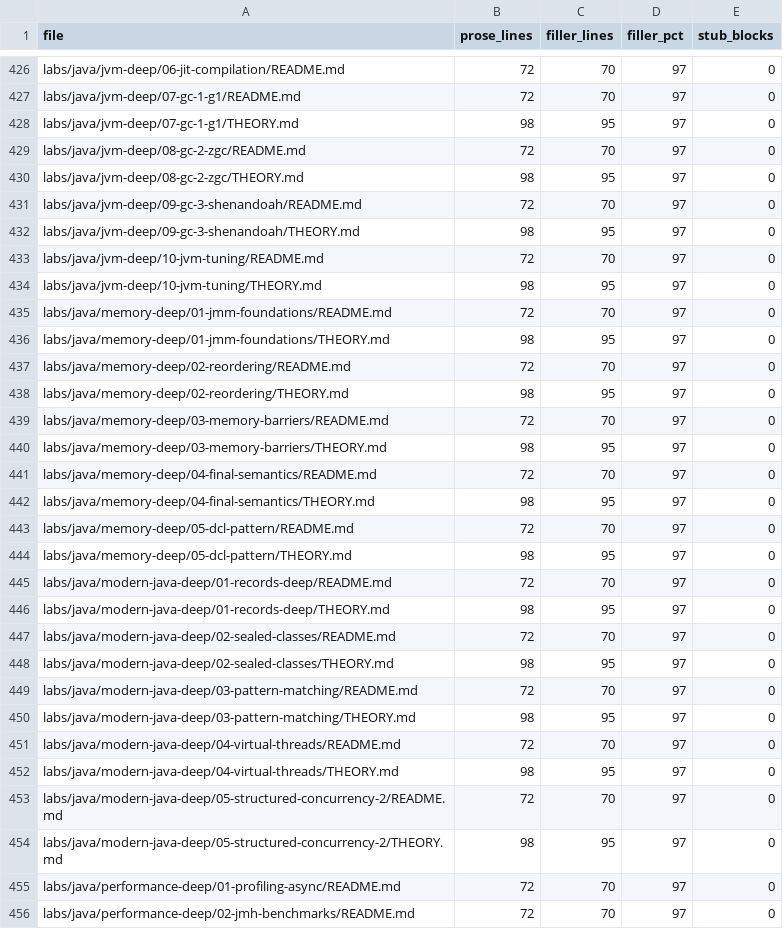
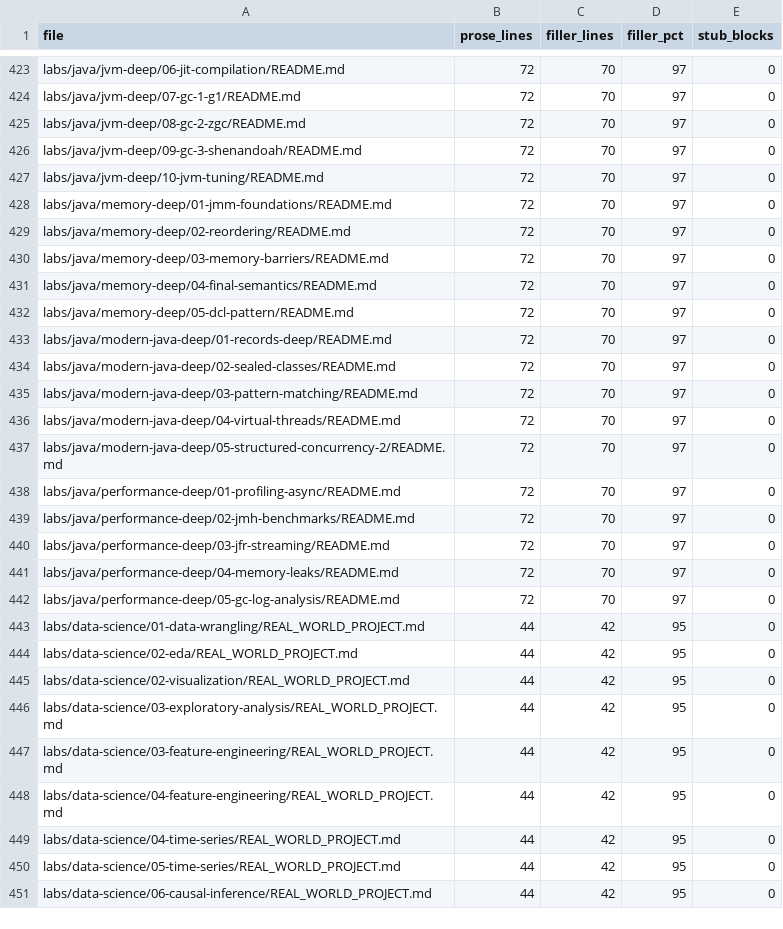
Before and after one commit to kael-tombo/java_learning_lab, a CSV file: tools/audit/filler_heavy_files.csv, drawn as a sheet; only a part is shown, gaps mark what is left out; the shorter side is filled out with more unchanged rows; removed rows and columns are numbered as before the commit, all else as after; the diff covers the shown part only; the diff names each change by its address in the sheet, - before the commit and + after, or states it on an @@ line.

Commit message:
content(java): rewrite class-file-format THEORY + CODE_DEEP_DIVE, 5/5 verified

```diff
--- a/tools/audit/filler_heavy_files.csv
+++ b/tools/audit/filler_heavy_files.csv
-row 428: labs/java/jvm-deep/07-gc-1-g1/THEORY.md | 98 | 95 | 97 | 0
-row 430: labs/java/jvm-deep/08-gc-2-zgc/THEORY.md | 98 | 95 | 97 | 0
-row 432: labs/java/jvm-deep/09-gc-3-shenandoah/THEORY.md | 98 | 95 | 97 | 0
-row 434: labs/java/jvm-deep/10-jvm-tuning/THEORY.md | 98 | 95 | 97 | 0
-row 436: labs/java/memory-deep/01-jmm-foundations/THEORY.md | 98 | 95 | 97 | 0
-row 438: labs/java/memory-deep/02-reordering/THEORY.md | 98 | 95 | 97 | 0
-row 440: labs/java/memory-deep/03-memory-barriers/THEORY.md | 98 | 95 | 97 | 0
-row 442: labs/java/memory-deep/04-final-semantics/THEORY.md | 98 | 95 | 97 | 0
-row 444: labs/java/memory-deep/05-dcl-pattern/THEORY.md | 98 | 95 | 97 | 0
-row 446: labs/java/modern-java-deep/01-records-deep/THEORY.md | 98 | 95 | 97 | 0
-row 448: labs/java/modern-java-deep/02-sealed-classes/THEORY.md | 98 | 95 | 97 | 0
-row 450: labs/java/modern-java-deep/03-pattern-matching/THEORY.md | 98 | 95 | 97 | 0
-row 452: labs/java/modern-java-deep/04-virtual-threads/THEORY.md | 98 | 95 | 97 | 0
-row 454: labs/java/modern-java-deep/05-structured-concurrency-2/THEORY.md | 98 | 95 | 97 | 0
```
Also changed, not shown: 19 added rows and 7 removed rows elsewhere in this file, 2 other files.
